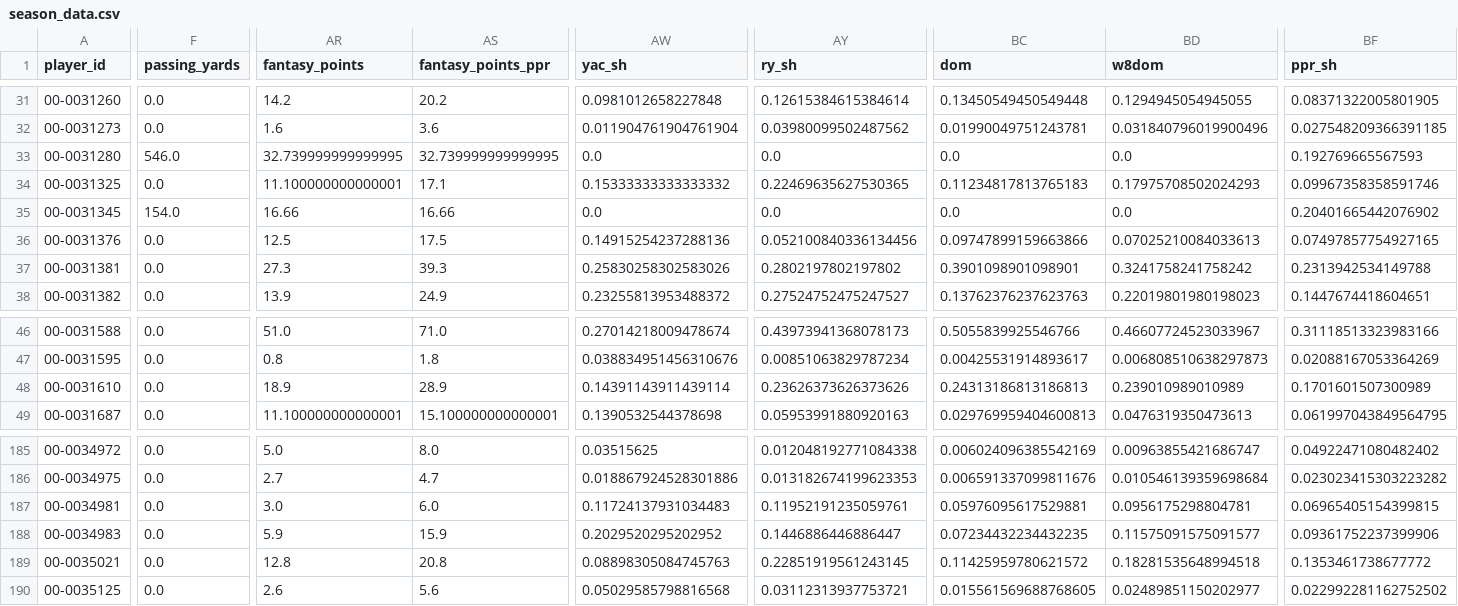
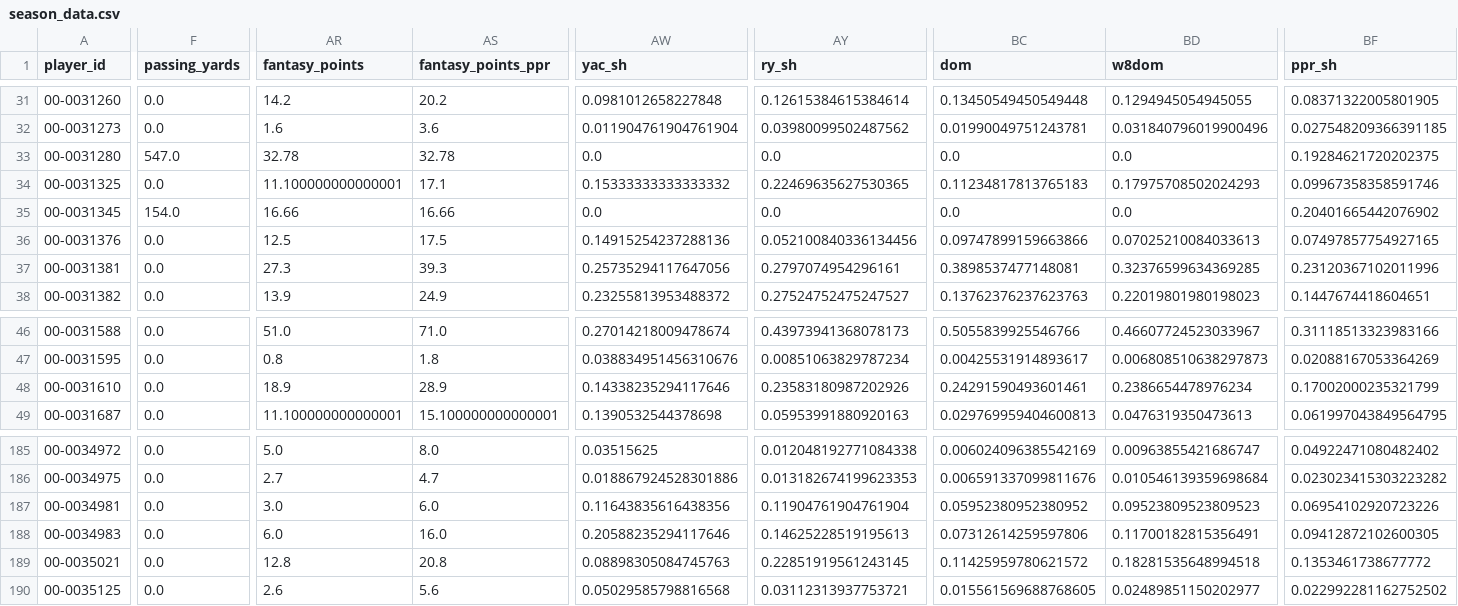
Before and after one commit to ltirrell/flipside_bounties, a CSV file: data/season_data.csv, drawn as a sheet; only a part is shown, gaps mark what is left out; the diff covers the shown part only; the diff names each change by its address in the sheet, - before the commit and + after, or states it on an @@ line.

```diff
--- a/data/season_data.csv
+++ b/data/season_data.csv
-F33 (passing_yards): 546.0
+F33 (passing_yards): 547.0
-AR33 (fantasy_points): 32.739999999999995
+AR33 (fantasy_points): 32.78
-AS33 (fantasy_points_ppr): 32.739999999999995
+AS33 (fantasy_points_ppr): 32.78
-BF33 (ppr_sh): 0.192769665567593
+BF33 (ppr_sh): 0.19284621720202375
-AW37 (yac_sh): 0.25830258302583026
+AW37 (yac_sh): 0.25735294117647056
-AY37 (ry_sh): 0.2802197802197802
+AY37 (ry_sh): 0.2797074954296161
-BC37 (dom): 0.3901098901098901
+BC37 (dom): 0.3898537477148081
-BD37 (w8dom): 0.3241758241758242
+BD37 (w8dom): 0.32376599634369285
-BF37 (ppr_sh): 0.2313942534149788
+BF37 (ppr_sh): 0.23120367102011996
-AW48 (yac_sh): 0.14391143911439114
+AW48 (yac_sh): 0.14338235294117646
-AY48 (ry_sh): 0.23626373626373626
+AY48 (ry_sh): 0.23583180987202926
-BC48 (dom): 0.24313186813186813
+BC48 (dom): 0.24291590493601461
-BD48 (w8dom): 0.239010989010989
+BD48 (w8dom): 0.2386654478976234
-BF48 (ppr_sh): 0.1701601507300989
+BF48 (ppr_sh): 0.17002000235321799
-AW187 (yac_sh): 0.11724137931034483
+AW187 (yac_sh): 0.11643835616438356
-AY187 (ry_sh): 0.11952191235059761
+AY187 (ry_sh): 0.11904761904761904
-BC187 (dom): 0.05976095617529881
+BC187 (dom): 0.05952380952380952
-BD187 (w8dom): 0.0956175298804781
+BD187 (w8dom): 0.09523809523809523
-BF187 (ppr_sh): 0.06965405154399815
+BF187 (ppr_sh): 0.06954102920723226
-AR188 (fantasy_points): 5.9
+AR188 (fantasy_points): 6.0
-AS188 (fantasy_points_ppr): 15.9
+AS188 (fantasy_points_ppr): 16.0
-AW188 (yac_sh): 0.2029520295202952
+AW188 (yac_sh): 0.20588235294117646
-AY188 (ry_sh): 0.1446886446886447
+AY188 (ry_sh): 0.14625228519195613
-BC188 (dom): 0.07234432234432235
+BC188 (dom): 0.07312614259597806
-BD188 (w8dom): 0.11575091575091577
+BD188 (w8dom): 0.11700182815356491
-BF188 (ppr_sh): 0.09361752237399906
+BF188 (ppr_sh): 0.09412872102600305
```
Also changed, not shown: 32 edited cells elsewhere in this file, data/ngs_data_passing.csv, data/ngs_data_receiving.csv, 9 other files.
